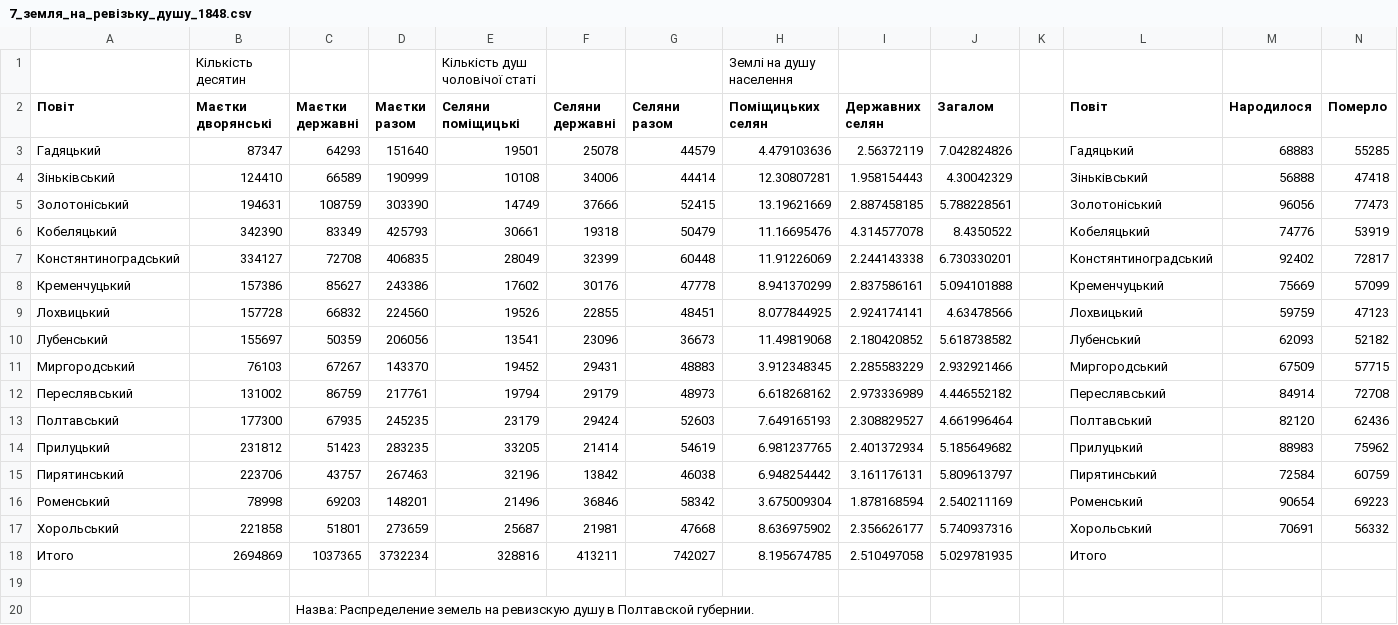
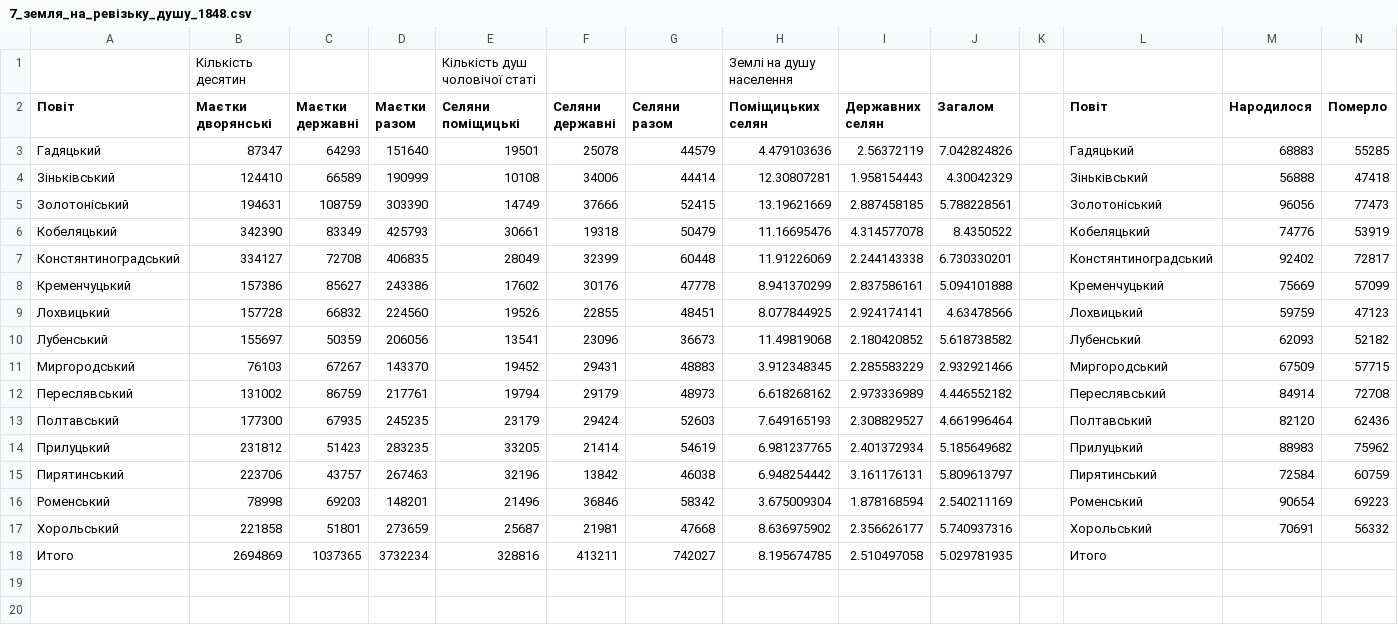
Before and after one commit to hermanhavva/Stat163FinalProject, a CSV file: data/7_земля_на_ревізьку_душу_1848.csv, drawn as a sheet; the diff names each change by its address in the sheet, - before the commit and + after, or states it on an @@ line.

```diff
--- a/data/7_земля_на_ревізьку_душу_1848.csv
+++ b/data/7_земля_на_ревізьку_душу_1848.csv
-row 19: (empty)
-row 20:  |  | Назва: Распределение земель на ревизскую душу в Полтавской губернии.
```
Also changed, not shown: data/1_народонаселення_1850.csv, 1 other file.
